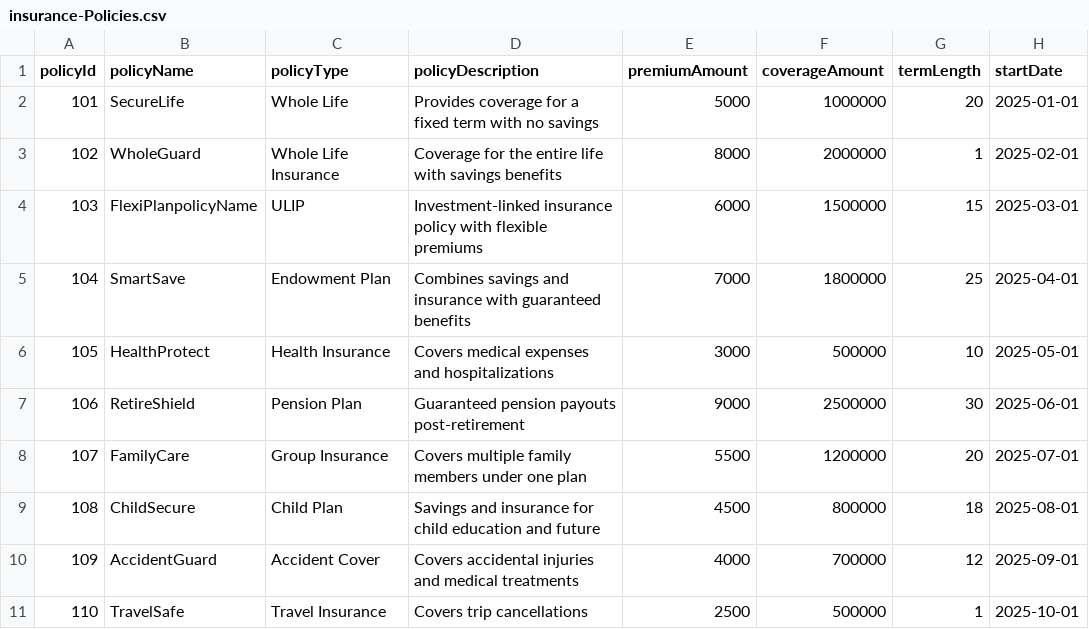
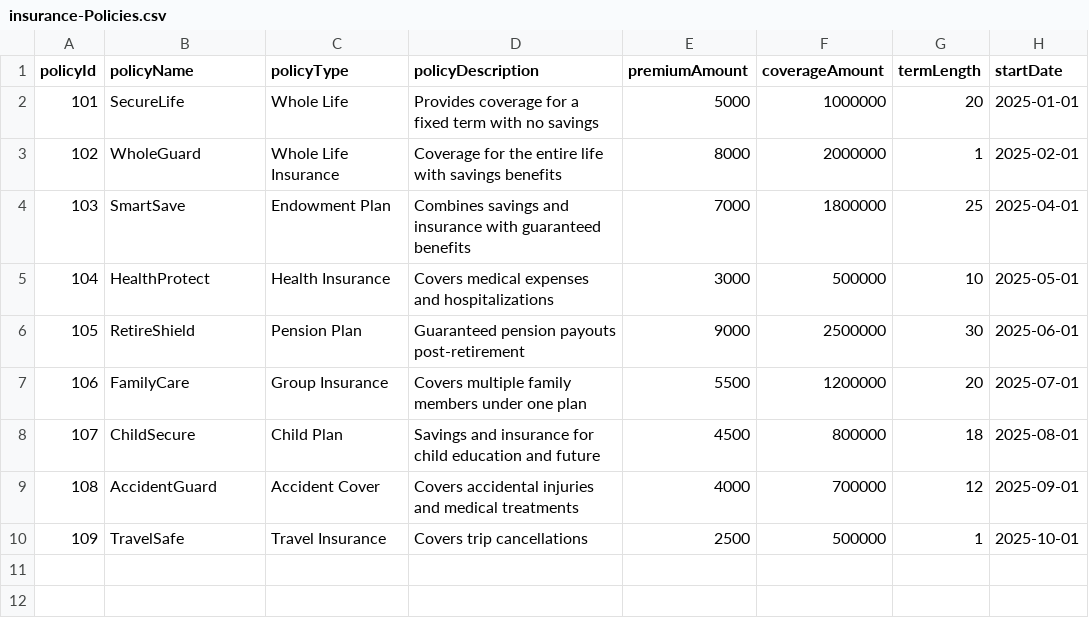
Before and after one commit to Sankeerth-g7/life-insurance, a CSV file: db/data/insurance-Policies.csv, drawn as a sheet; removed rows and columns are numbered as before the commit, all else as after; the diff names each change by its address in the sheet, - before the commit and + after, or states it on an @@ line.

Commit message:
viewPolicy page

```diff
--- a/db/data/insurance-Policies.csv
+++ b/db/data/insurance-Policies.csv
-row 4: 103 | FlexiPlanpolicyName | ULIP | Investment-linked insurance policy with flexible premiums | 6000 | 1500000 | 15 | 2025-03-01
@@ column A (policyId) renumbered from row 4 down @@
```
Also changed, not shown: 14 other files.
